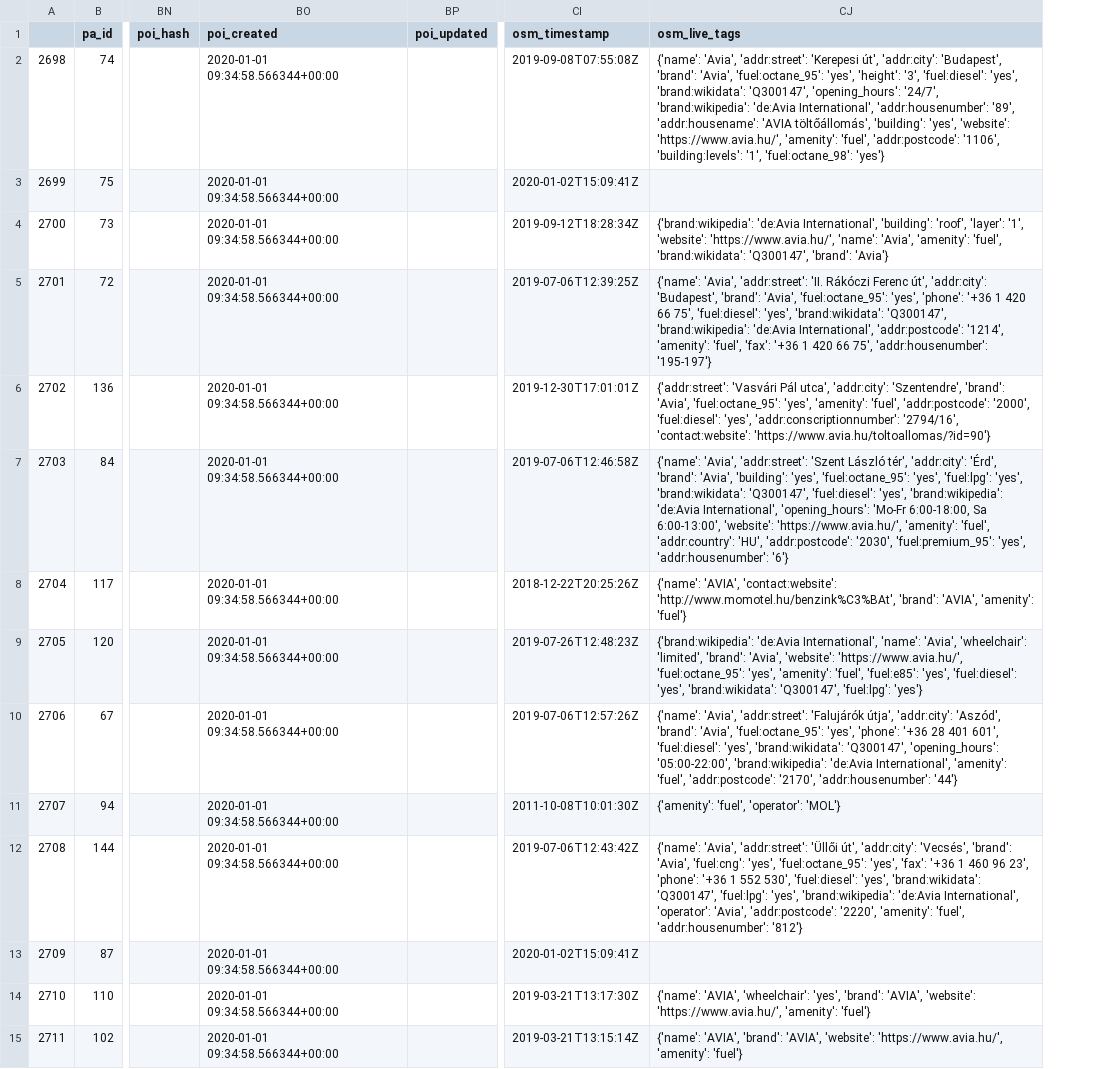
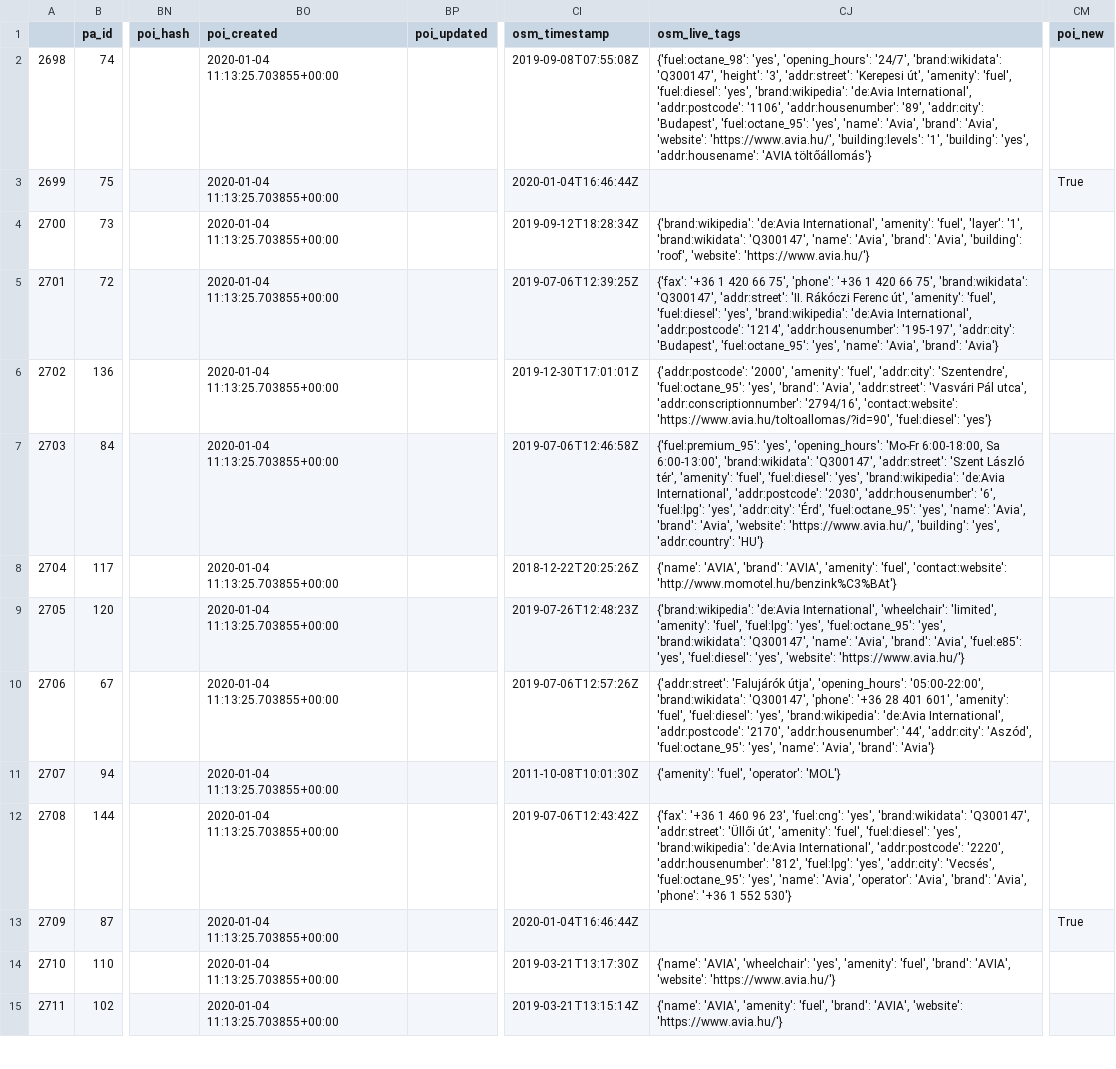
Before and after one commit to KAMI911/osm-import-request, a CSV file: hu_avia/poi_address_merge_huaviafu.csv, drawn as a sheet; only a part is shown, gaps mark what is left out; the diff covers the shown part only; the diff names each change by its address in the sheet, - before the commit and + after, or states it on an @@ line.

Commit message:
Update Avia (HU) data

```diff
--- a/hu_avia/poi_address_merge_huaviafu.csv
+++ b/hu_avia/poi_address_merge_huaviafu.csv
+column CM (poi_new), rows 3-13: True |  |  |  |  |  |  |  |  |  | True
-BO2:BO15 (poi_created): 2020-01-01 09:34:58.566344+00:00
+BO2:BO15 (poi_created): 2020-01-04 11:13:25.703855+00:00
-CJ2 (osm_live_tags): {'name': 'Avia', 'addr:street': 'Kerepesi út', 'addr:city': 'Budapest', 'brand': 'Avia', 'fuel:octane_95': 'yes', 'height': '3', 'fuel:diesel': 'yes', 'brand:wikidata': 'Q300147', 'opening_hours': '24/7', 'brand:wikipedia': 'de:Avia International', 'addr:housenumber': '89', 'addr:housename': 'AVIA töltőállomás', 'building': 'yes', 'website': 'https://www.avia.hu/', 'amenity': 'fuel', 'addr:postcode': '1106', 'building:levels': '1', 'fuel:octane_98': 'yes'}
+CJ2 (osm_live_tags): {'fuel:octane_98': 'yes', 'opening_hours': '24/7', 'brand:wikidata': 'Q300147', 'height': '3', 'addr:street': 'Kerepesi út', 'amenity': 'fuel', 'fuel:diesel': 'yes', 'brand:wikipedia': 'de:Avia International', 'addr:postcode': '1106', 'addr:housenumber': '89', 'addr:city': 'Budapest', 'fuel:octane_95': 'yes', 'name': 'Avia', 'brand': 'Avia', 'website': 'https://www.avia.hu/', 'building:levels': '1', 'building': 'yes', 'addr:housename': 'AVIA töltőállomás'}
-CI3 (osm_timestamp): 2020-01-02T15:09:41Z
+CI3 (osm_timestamp): 2020-01-04T16:46:44Z
-CJ4 (osm_live_tags): …'de:Avia International', 'building': 'roof', 'layer': '1', 'website': 'https://www.avia.hu/', 'name': 'Avia', 'amenity': 'fuel', 'brand:wikidata': 'Q300147', 'brand': 'Avia'}
+CJ4 (osm_live_tags): …'de:Avia International', 'amenity': 'fuel', 'layer': '1', 'brand:wikidata': 'Q300147', 'name': 'Avia', 'brand': 'Avia', 'building': 'roof', 'website': 'https://www.avia.hu/'}
-CJ5 (osm_live_tags): {'name': 'Avia', 'addr:street': 'II. Rákóczi Ferenc út', 'addr:city': 'Budapest', 'brand': 'Avia', 'fuel:octane_95': 'yes', 'phone': '+36 1 420 66 75', 'fuel:diesel': 'yes', 'brand:wikidata': 'Q300147', 'brand:wikipedia': 'de:Avia International', 'addr:postcode': '1214', 'amenity': 'fuel', 'fax': '+36 1 420 66 75', 'addr:housenumber': '195-197'}
+CJ5 (osm_live_tags): {'fax': '+36 1 420 66 75', 'phone': '+36 1 420 66 75', 'brand:wikidata': 'Q300147', 'addr:street': 'II. Rákóczi Ferenc út', 'amenity': 'fuel', 'fuel:diesel': 'yes', 'brand:wikipedia': 'de:Avia International', 'addr:postcode': '1214', 'addr:housenumber': '195-197', 'addr:city': 'Budapest', 'fuel:octane_95': 'yes', 'name': 'Avia', 'brand': 'Avia'}
-CJ6 (osm_live_tags): {'addr:street': 'Vasvári Pál utca', 'addr:city': 'Szentendre', 'brand': 'Avia', 'fuel:octane_95': 'yes', 'amenity': 'fuel', 'addr:postcode': '2000', 'fuel:diesel': 'yes', 'addr:conscriptionnumber': '2794/16', 'contact:website': 'https://www.avia.hu/toltoallomas/?id=90'}
+CJ6 (osm_live_tags): {'addr:postcode': '2000', 'amenity': 'fuel', 'addr:city': 'Szentendre', 'fuel:octane_95': 'yes', 'brand': 'Avia', 'addr:street': 'Vasvári Pál utca', 'addr:conscriptionnumber': '2794/16', 'contact:website': 'https://www.avia.hu/toltoallomas/?id=90', 'fuel:diesel': 'yes'}
-CJ7 (osm_live_tags): {'name': 'Avia', 'addr:street': 'Szent László tér', 'addr:city': 'Érd', 'brand': 'Avia', 'building': 'yes', 'fuel:octane_95': 'yes', 'fuel:lpg': 'yes', 'brand:wikidata': 'Q300147', 'fuel:diesel': 'yes', 'brand:wikipedia': 'de:Avia International', 'opening_hours': 'Mo-Fr 6:00-18:00, Sa 6:00-13:00', 'website': 'https://www.avia.hu/', 'amenity': 'fuel', 'addr:country': 'HU', 'addr:postcode': '2030', 'fuel:premium_95': 'yes', 'addr:housenumber': '6'}
+CJ7 (osm_live_tags): {'fuel:premium_95': 'yes', 'opening_hours': 'Mo-Fr 6:00-18:00, Sa 6:00-13:00', 'brand:wikidata': 'Q300147', 'addr:street': 'Szent László tér', 'amenity': 'fuel', 'fuel:diesel': 'yes', 'brand:wikipedia': 'de:Avia International', 'addr:postcode': '2030', 'addr:housenumber': '6', 'fuel:lpg': 'yes', 'addr:city': 'Érd', 'fuel:octane_95': 'yes', 'name': 'Avia', 'brand': 'Avia', 'website': 'https://www.avia.hu/', 'building': 'yes', 'addr:country': 'HU'}
-CJ8 (osm_live_tags): {'name': 'AVIA', 'contact:website': 'http://www.momotel.hu/benzink%C3%BAt', 'brand': 'AVIA', 'amenity': 'fuel'}
+CJ8 (osm_live_tags): {'name': 'AVIA', 'brand': 'AVIA', 'amenity': 'fuel', 'contact:website': 'http://www.momotel.hu/benzink%C3%BAt'}
-CJ9 (osm_live_tags): …'de:Avia International', 'name': 'Avia', 'wheelchair': 'limited', 'brand': 'Avia', 'website': 'https://www.avia.hu/', 'fuel:octane_95': 'yes', 'amenity': 'fuel', 'fuel:e85': 'yes', 'fuel:diesel': 'yes', 'brand:wikidata': 'Q300147', 'fuel:lpg': 'yes'}
+CJ9 (osm_live_tags): …'de:Avia International', 'wheelchair': 'limited', 'amenity': 'fuel', 'fuel:lpg': 'yes', 'fuel:octane_95': 'yes', 'brand:wikidata': 'Q300147', 'name': 'Avia', 'brand': 'Avia', 'fuel:e85': 'yes', 'fuel:diesel': 'yes', 'website': 'https://www.avia.hu/'}
-CJ10 (osm_live_tags): {'name': 'Avia', 'addr:street': 'Falujárók útja', 'addr:city': 'Aszód', 'brand': 'Avia', 'fuel:octane_95': 'yes', 'phone': '+36 28 401 601', 'fuel:diesel': 'yes', 'brand:wikidata': 'Q300147', 'opening_hours': '05:00-22:00', 'brand:wikipedia': 'de:Avia International', 'amenity': 'fuel', 'addr:postcode': '2170', 'addr:housenumber': '44'}
+CJ10 (osm_live_tags): {'addr:street': 'Falujárók útja', 'opening_hours': '05:00-22:00', 'brand:wikidata': 'Q300147', 'phone': '+36 28 401 601', 'amenity': 'fuel', 'fuel:diesel': 'yes', 'brand:wikipedia': 'de:Avia International', 'addr:postcode': '2170', 'addr:housenumber': '44', 'addr:city': 'Aszód', 'fuel:octane_95': 'yes', 'name': 'Avia', 'brand': 'Avia'}
-CJ12 (osm_live_tags): {'name': 'Avia', 'addr:street': 'Üllői út', 'addr:city': 'Vecsés', 'brand': 'Avia', 'fuel:cng': 'yes', 'fuel:octane_95': 'yes', 'fax': '+36 1 460 96 23', 'phone': '+36 1 552 530', 'fuel:diesel': 'yes', 'brand:wikidata': 'Q300147', 'fuel:lpg': 'yes', 'brand:wikipedia': 'de:Avia International', 'operator': 'Avia', 'addr:postcode': '2220', 'amenity': 'fuel', 'addr:housenumber': '812'}
+CJ12 (osm_live_tags): {'fax': '+36 1 460 96 23', 'fuel:cng': 'yes', 'brand:wikidata': 'Q300147', 'addr:street': 'Üllői út', 'amenity': 'fuel', 'fuel:diesel': 'yes', 'brand:wikipedia': 'de:Avia International', 'addr:postcode': '2220', 'addr:housenumber': '812', 'fuel:lpg': 'yes', 'addr:city': 'Vecsés', 'fuel:octane_95': 'yes', 'name': 'Avia', 'operator': 'Avia', 'brand': 'Avia', 'phone': '+36 1 552 530'}
-CI13 (osm_timestamp): 2020-01-02T15:09:41Z
+CI13 (osm_timestamp): 2020-01-04T16:46:44Z
-CJ14 (osm_live_tags): …'wheelchair': 'yes', 'brand': 'AVIA', 'website': 'https://www.avia.hu/', 'amenity': 'fuel'}
+CJ14 (osm_live_tags): …'wheelchair': 'yes', 'amenity': 'fuel', 'brand': 'AVIA', 'website': 'https://www.avia.hu/'}
-CJ15 (osm_live_tags): {'name': 'AVIA', 'brand': 'AVIA', 'website': 'https://www.avia.hu/', 'amenity': 'fuel'}
+CJ15 (osm_live_tags): {'name': 'AVIA', 'amenity': 'fuel', 'brand': 'AVIA', 'website': 'https://www.avia.hu/'}
```
Also changed, not shown: 125 edited cells elsewhere in this file, 1 other file.
